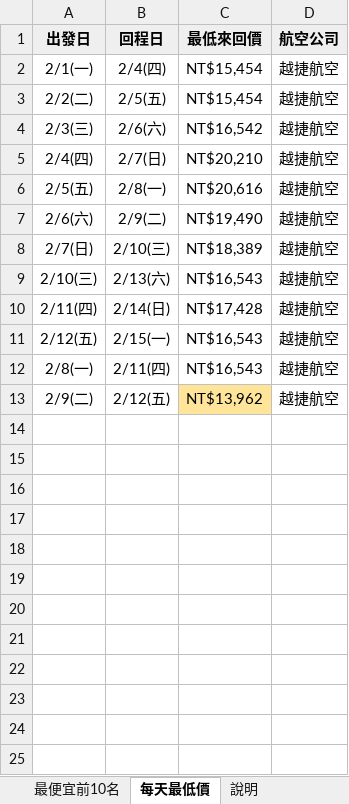
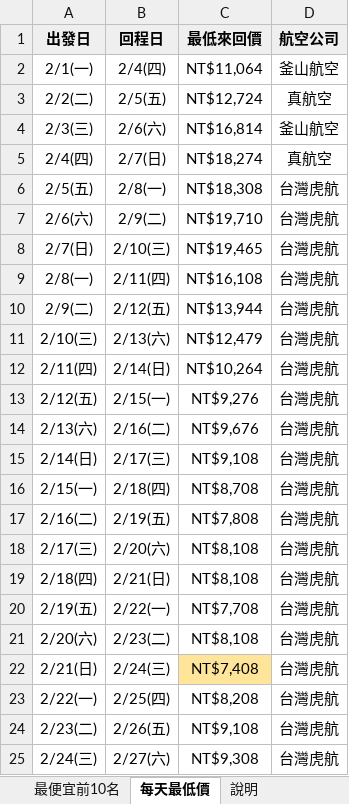
Before and after one commit to smostrad-creator/deal-watch, an Excel workbook: docs/results/latest.xlsx, sheet 每天最低價, drawn as a sheet; only a part is shown; values as stored, in another font and other column widths than the file's, no borders; removed rows and columns are numbered as before the commit, all else as after; the diff covers the shown part only; the diff names each change by its address in the sheet, - before the commit and + after, or states it on an @@ line.

```diff
--- a/docs/results/latest.xlsx (sheet 每天最低價)
+++ b/docs/results/latest.xlsx (sheet 每天最低價)
-C2 (最低來回價): NT$15,454
+C2 (最低來回價): NT$11,064
-D2 (航空公司): 越捷航空
+D2 (航空公司): 釜山航空
-C3 (最低來回價): NT$15,454
+C3 (最低來回價): NT$12,724
-D3 (航空公司): 越捷航空
+D3 (航空公司): 真航空
-C4 (最低來回價): NT$16,542
+C4 (最低來回價): NT$16,814
-D4 (航空公司): 越捷航空
+D4 (航空公司): 釜山航空
-C5 (最低來回價): NT$20,210
+C5 (最低來回價): NT$18,274
-D5 (航空公司): 越捷航空
+D5 (航空公司): 真航空
-C6 (最低來回價): NT$20,616
+C6 (最低來回價): NT$18,308
-D6:D8 (航空公司): 越捷航空
+D6:D8 (航空公司): 台灣虎航
-C7 (最低來回價): NT$19,490
+C7 (最低來回價): NT$19,710
-C8 (最低來回價): NT$18,389
+C8 (最低來回價): NT$19,465
+row 9: 2/8(一) | 2/11(四) | NT$16,108 | 台灣虎航
+row 10: 2/9(二) | 2/12(五) | NT$13,944 | 台灣虎航
-C11 (最低來回價): NT$16,543
+C11 (最低來回價): NT$12,479
-D11:D13 (航空公司): 越捷航空
+D11:D13 (航空公司): 台灣虎航
-C12 (最低來回價): NT$17,428
+C12 (最低來回價): NT$10,264
-C13 (最低來回價): NT$16,543
+C13 (最低來回價): NT$9,276
-row 12: 2/8(一) | 2/11(四) | NT$16,543 | 越捷航空
-row 13: 2/9(二) | 2/12(五) | NT$13,962 | 越捷航空
+row 14: 2/13(六) | 2/16(二) | NT$9,676 | 台灣虎航
+row 15: 2/14(日) | 2/17(三) | NT$9,108 | 台灣虎航
+row 16: 2/15(一) | 2/18(四) | NT$8,708 | 台灣虎航
+row 17: 2/16(二) | 2/19(五) | NT$7,808 | 台灣虎航
+row 18: 2/17(三) | 2/20(六) | NT$8,108 | 台灣虎航
+row 19: 2/18(四) | 2/21(日) | NT$8,108 | 台灣虎航
+row 20: 2/19(五) | 2/22(一) | NT$7,708 | 台灣虎航
+row 21: 2/20(六) | 2/23(二) | NT$8,108 | 台灣虎航
+row 22: 2/21(日) | 2/24(三) | NT$7,408 | 台灣虎航
+row 23: 2/22(一) | 2/25(四) | NT$8,208 | 台灣虎航
+row 24: 2/23(二) | 2/26(五) | NT$9,108 | 台灣虎航
+row 25: 2/24(三) | 2/27(六) | NT$9,308 | 台灣虎航
```
Also changed, not shown: 1 added row elsewhere in this sheet, sheet 最便宜前10名, sheet 說明, 1 other file.
